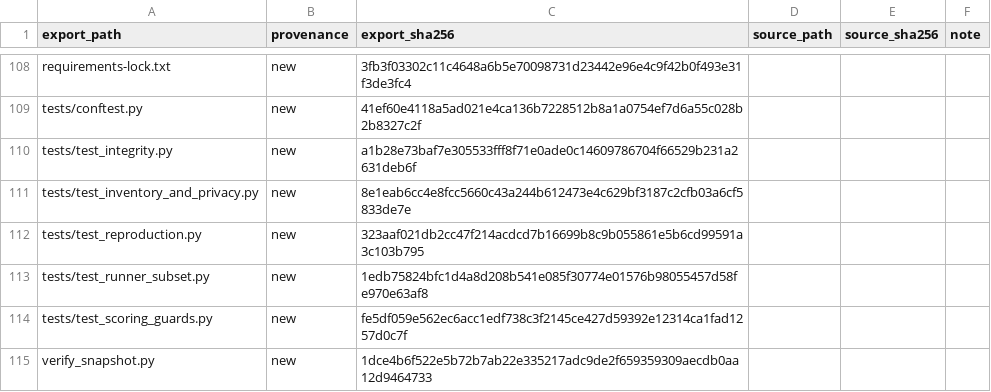
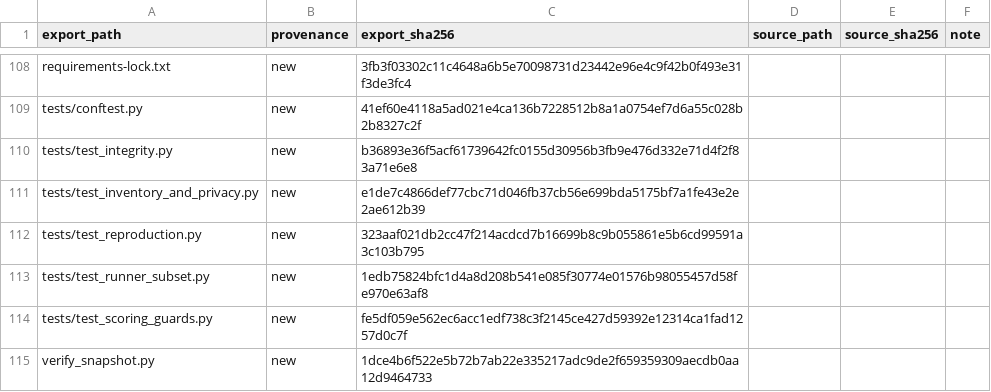
Before and after one commit to tanishjain/moving-goalpost-audit, a CSV file: SOURCE_TO_EXPORT_MAP.csv, drawn as a sheet; only a part is shown, gaps mark what is left out.

```diff
--- a/SOURCE_TO_EXPORT_MAP.csv
+++ b/SOURCE_TO_EXPORT_MAP.csv
@@ -109,4 +109,4 @@ requirements-lock.txt,new,3fb3f03302c11c4648a6b5e70098731d23442e96e4c9f42b0f493e
 tests/conftest.py,new,41ef60e4118a5ad021e4ca136b7228512b8a1a0754ef7d6a55c028b2b8327c2f,,,
-tests/test_integrity.py,new,a1b28e73baf7e305533fff8f71e0ade0c14609786704f66529b231a2631deb6f,,,
-tests/test_inventory_and_privacy.py,new,8e1eab6cc4e8fcc5660c43a244b612473e4c629bf3187c2cfb03a6cf5833de7e,,,
+tests/test_integrity.py,new,b36893e36f5acf61739642fc0155d30956b3fb9e476d332e71d4f2f83a71e6e8,,,
+tests/test_inventory_and_privacy.py,new,e1de7c4866def77cbc71d046fb37cb56e699bda5175bf7a1fe43e2e2ae612b39,,,
 tests/test_reproduction.py,new,323aaf021db2cc47f214acdcd7b16699b8c9b055861e5b6cd99591a3c103b795,,,
```
Also changed, not shown: 3 other files.
